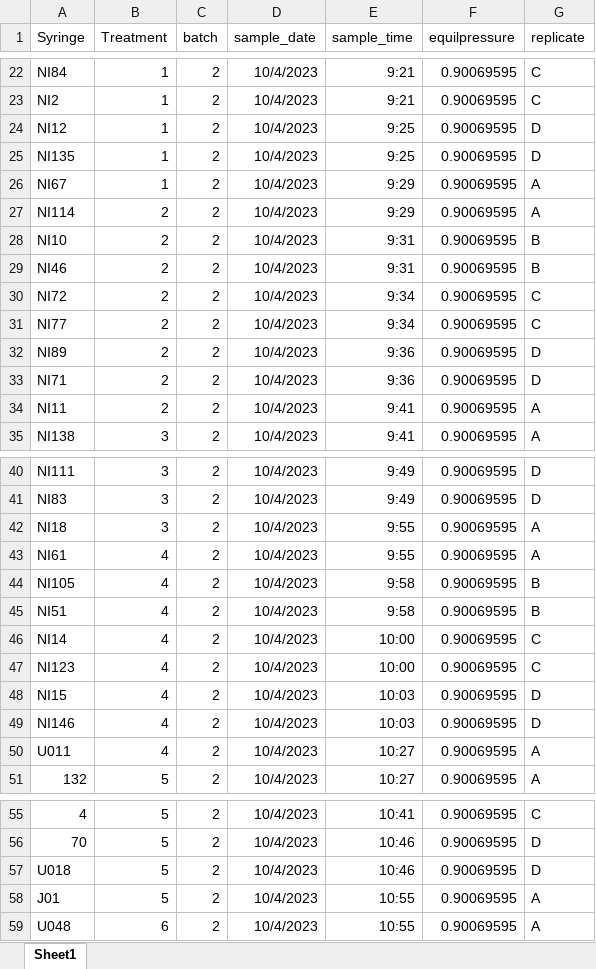
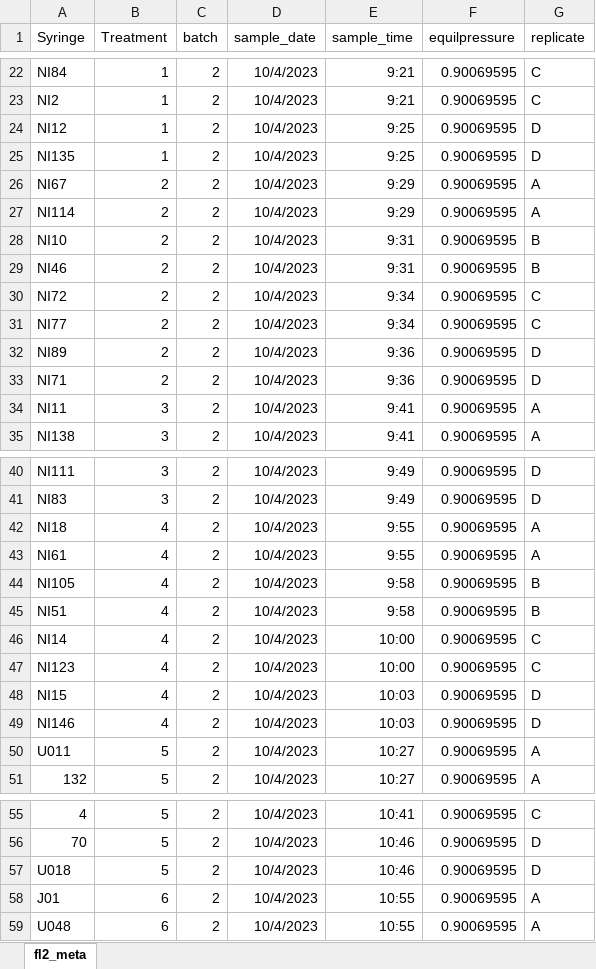
Before and after one commit to amcarter/doc_priming, an Excel workbook: data/Kirby_FL2/fl2_meta.xlsx, sheet fl2_meta, drawn as a sheet; only a part is shown, gaps mark what is left out; values as stored, in another font and other column widths than the file's, no borders; the diff covers the shown part only; the diff names each change by its address in the sheet, - before the commit and + after, or states it on an @@ line.

Commit message:
updated as of Jan 2024, just starting work on DOC data processing

```diff
--- a/data/Kirby_FL2/fl2_meta.xlsx (sheet fl2_meta)
+++ b/data/Kirby_FL2/fl2_meta.xlsx (sheet fl2_meta)
-sheet tab: Sheet1
+sheet tab: fl2_meta
-B26 (Treatment): 1
+B26 (Treatment): 2
-B34 (Treatment): 2
+B34 (Treatment): 3
-B42 (Treatment): 3
+B42 (Treatment): 4
-B50 (Treatment): 4
+B50 (Treatment): 5
-B58 (Treatment): 5
+B58 (Treatment): 6
```
Also changed, not shown: 1 edited cell elsewhere in this sheet, 35 other files.
